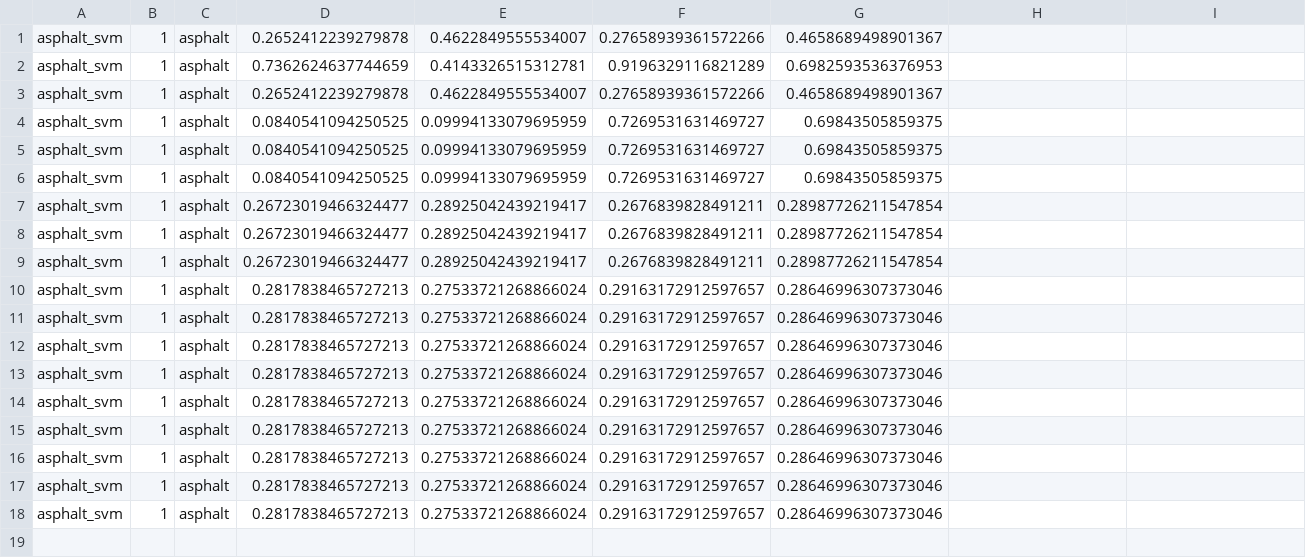
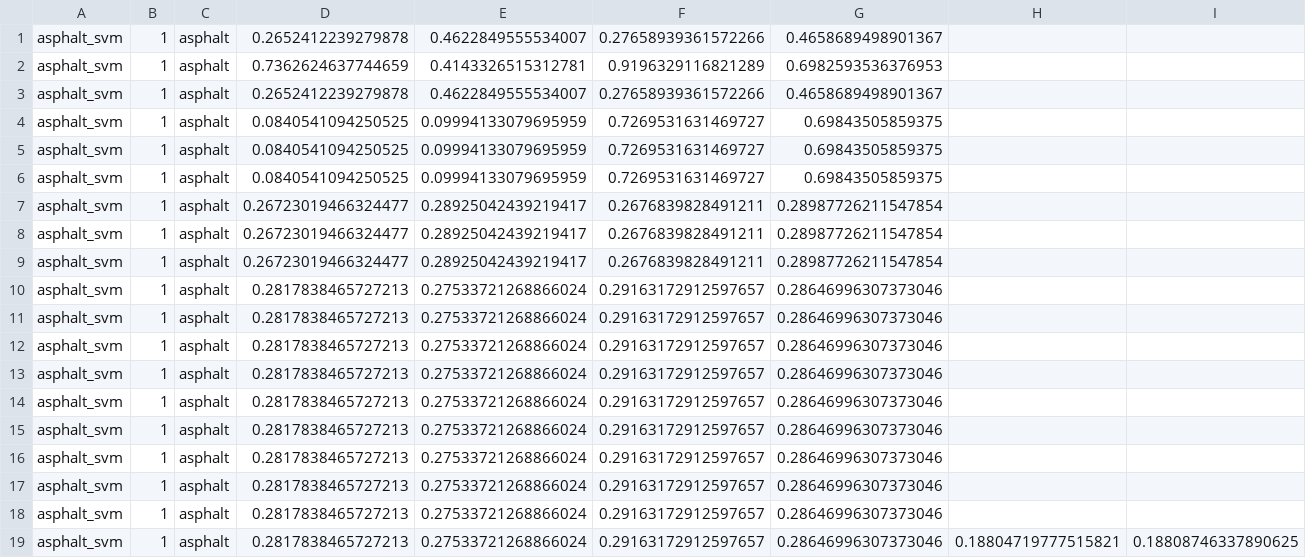
Before and after one commit to Shavindra/srst-experiments, a CSV file: experiments/SVM/asphalt_svm.csv, drawn as a sheet.

```diff
--- a/experiments/SVM/asphalt_svm.csv
+++ b/experiments/SVM/asphalt_svm.csv
@@ -18 +18,2 @@ asphalt_svm,1,asphalt,0.2817838465727213,0.27533721268866024,0.29163172912597657
 asphalt_svm,1,asphalt,0.2817838465727213,0.27533721268866024,0.29163172912597657,0.28646996307373046
+asphalt_svm,1,asphalt,0.2817838465727213,0.27533721268866024,0.29163172912597657,0.28646996307373046,0.18804719777515821,0.18808746337890625
```
Also changed, not shown: 19 other files.
